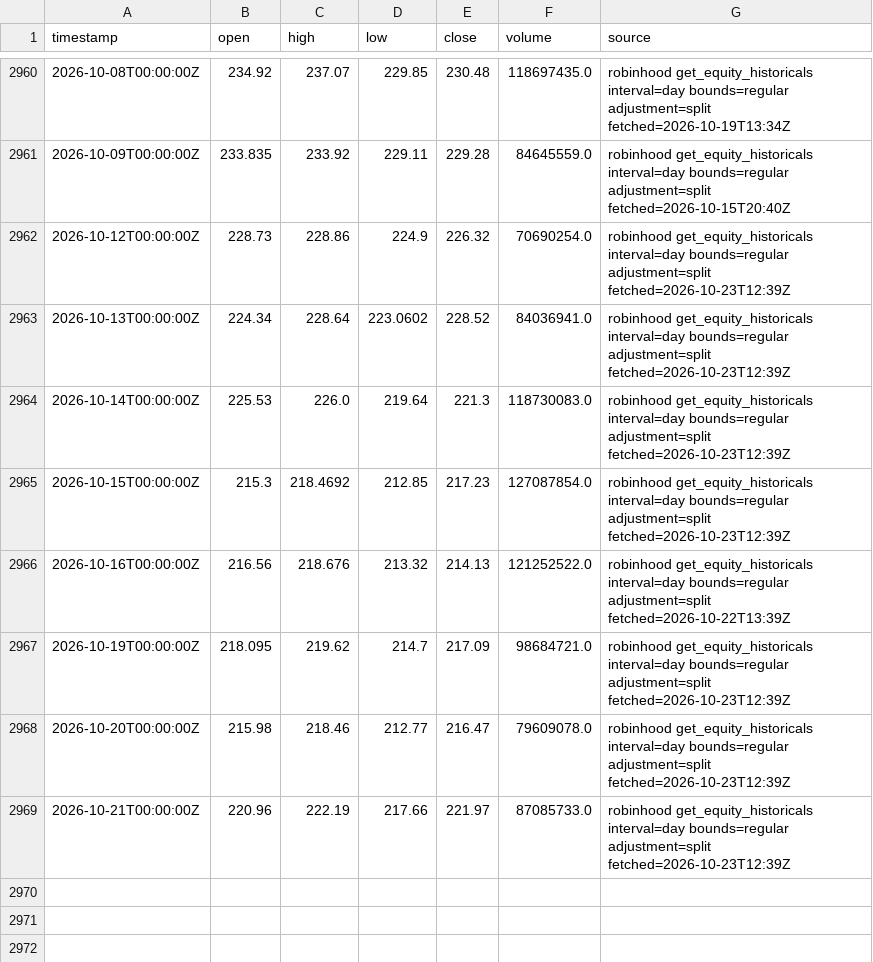
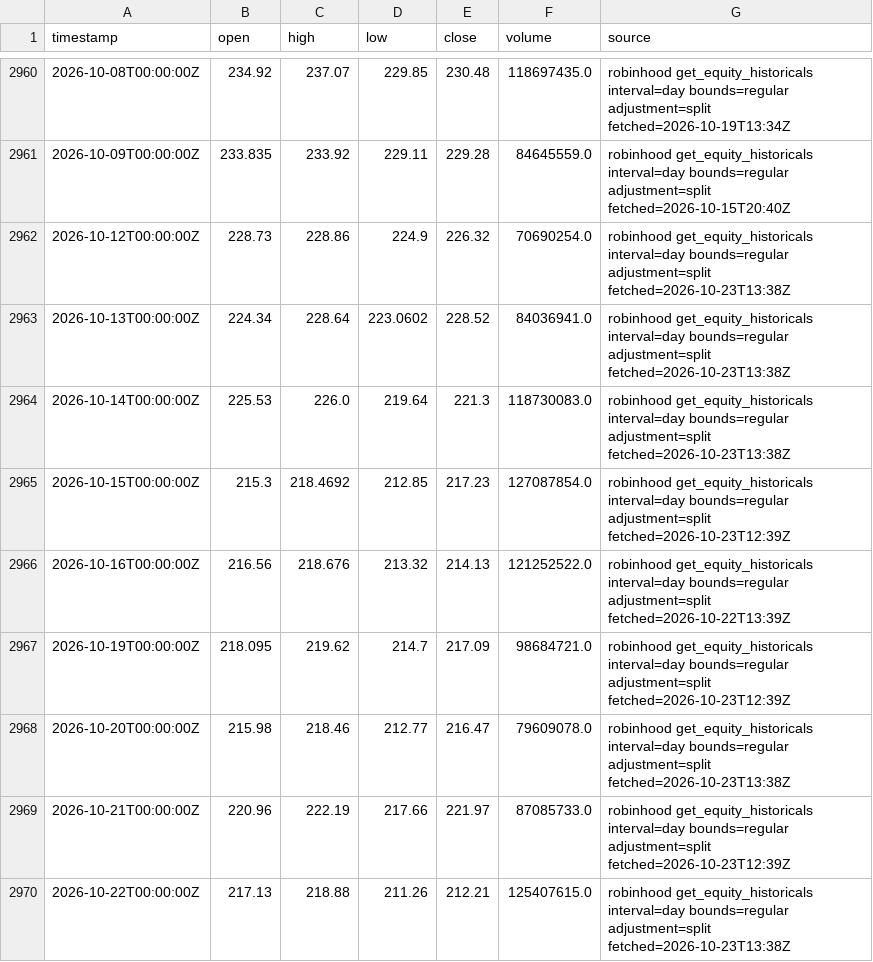
Before and after one commit to ashleyymcquestion/claude-trade, a CSV file: data/bars/NVDA.csv, drawn as a sheet; only a part is shown, gaps mark what is left out.

```diff
--- a/data/bars/NVDA.csv
+++ b/data/bars/NVDA.csv
@@ -2961,5 +2961,5 @@ timestamp,open,high,low,close,volume,source
 2026-10-09T00:00:00Z,233.835,233.92,229.11,229.28,84645559.0,robinhood get_equity_historicals interval=day bounds=regular adjustment=split fetched=2026-10-15T20:40Z
-2026-10-12T00:00:00Z,228.73,228.86,224.9,226.32,70690254.0,robinhood get_equity_historicals interval=day bounds=regular adjustment=split fetched=2026-10-23T12:39Z
-2026-10-13T00:00:00Z,224.34,228.64,223.0602,228.52,84036941.0,robinhood get_equity_historicals interval=day bounds=regular adjustment=split fetched=2026-10-23T12:39Z
-2026-10-14T00:00:00Z,225.53,226.0,219.64,221.3,118730083.0,robinhood get_equity_historicals interval=day bounds=regular adjustment=split fetched=2026-10-23T12:39Z
+2026-10-12T00:00:00Z,228.73,228.86,224.9,226.32,70690254.0,robinhood get_equity_historicals interval=day bounds=regular adjustment=split fetched=2026-10-23T13:38Z
+2026-10-13T00:00:00Z,224.34,228.64,223.0602,228.52,84036941.0,robinhood get_equity_historicals interval=day bounds=regular adjustment=split fetched=2026-10-23T13:38Z
+2026-10-14T00:00:00Z,225.53,226.0,219.64,221.3,118730083.0,robinhood get_equity_historicals interval=day bounds=regular adjustment=split fetched=2026-10-23T13:38Z
 2026-10-15T00:00:00Z,215.3,218.4692,212.85,217.23,127087854.0,robinhood get_equity_historicals interval=day bounds=regular adjustment=split fetched=2026-10-23T12:39Z
@@ -2967,3 +2967,4 @@ timestamp,open,high,low,close,volume,source
 2026-10-19T00:00:00Z,218.095,219.62,214.7,217.09,98684721.0,robinhood get_equity_historicals interval=day bounds=regular adjustment=split fetched=2026-10-23T12:39Z
-2026-10-20T00:00:00Z,215.98,218.46,212.77,216.47,79609078.0,robinhood get_equity_historicals interval=day bounds=regular adjustment=split fetched=2026-10-23T12:39Z
+2026-10-20T00:00:00Z,215.98,218.46,212.77,216.47,79609078.0,robinhood get_equity_historicals interval=day bounds=regular adjustment=split fetched=2026-10-23T13:38Z
 2026-10-21T00:00:00Z,220.96,222.19,217.66,221.97,87085733.0,robinhood get_equity_historicals interval=day bounds=regular adjustment=split fetched=2026-10-23T12:39Z
+2026-10-22T00:00:00Z,217.13,218.88,211.26,212.21,125407615.0,robinhood get_equity_historicals interval=day bounds=regular adjustment=split fetched=2026-10-23T13:38Z
```
Also changed, not shown: data/bars/AMD.csv, data/bars/PLTR.csv, 4 other files.
